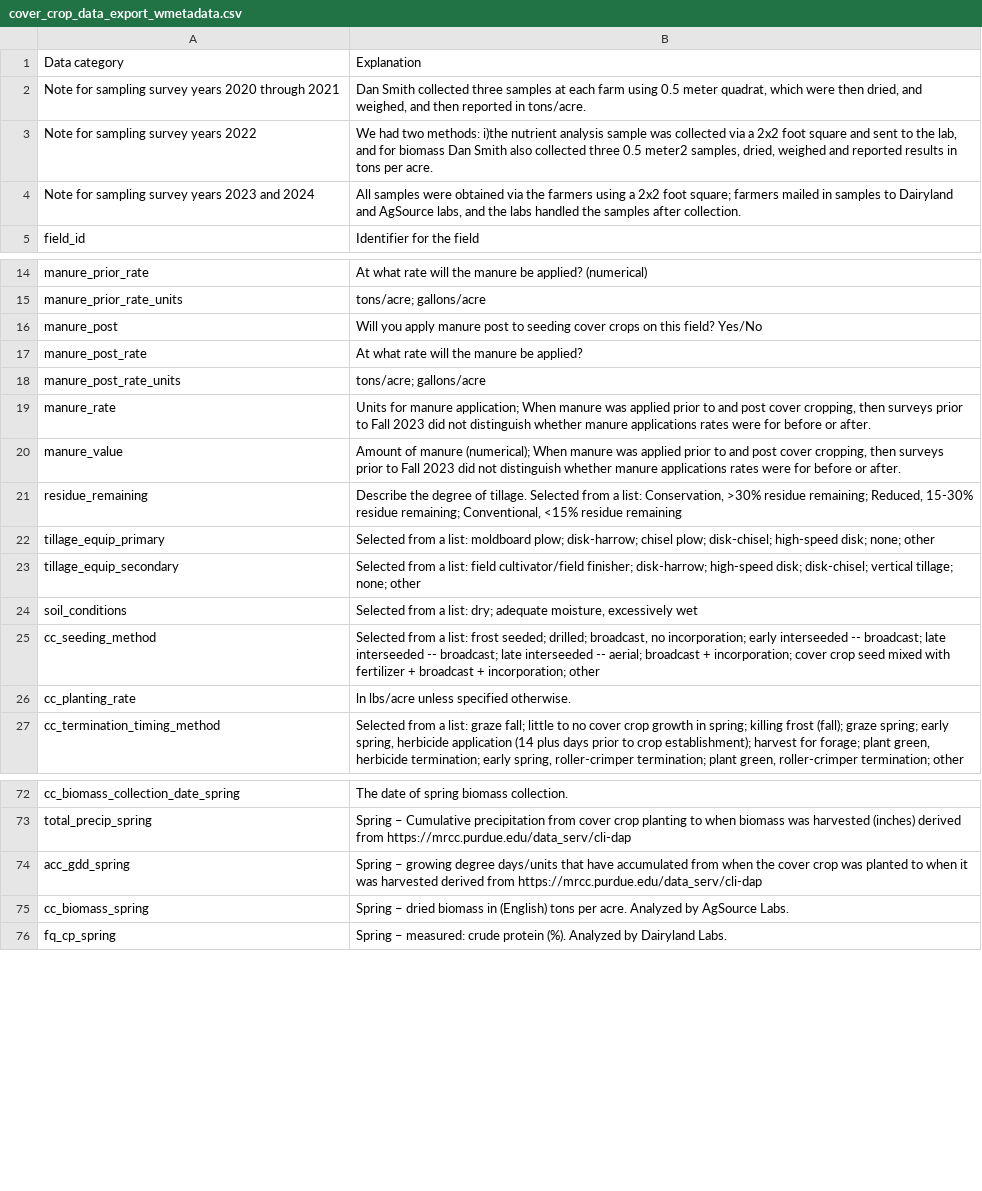
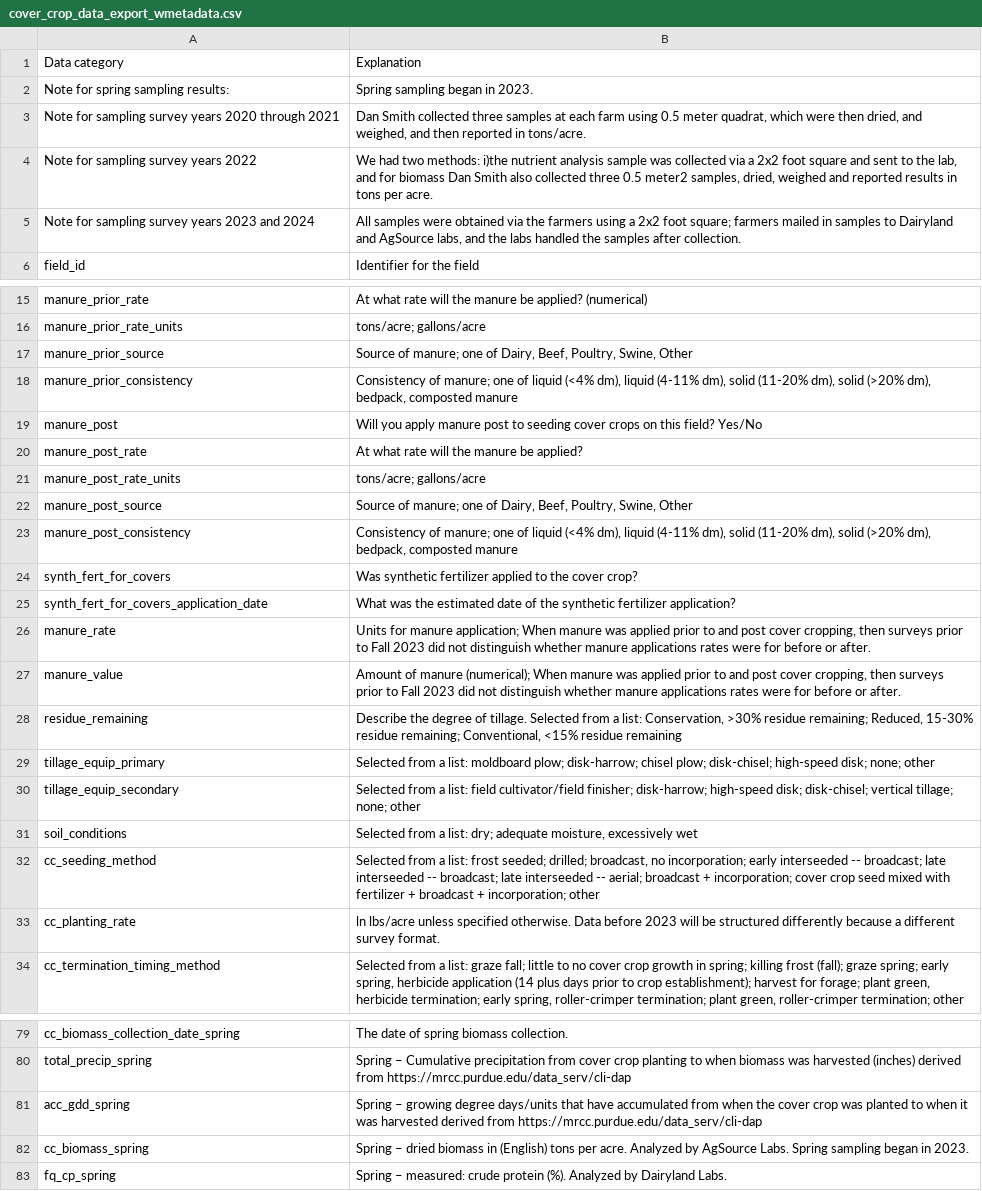
Before and after one commit to Dave-Evans/exploring_soils, a CSV file: data/cover_crop_data_export_wmetadata.csv, drawn as a sheet; only a part is shown, gaps mark what is left out.

Commit message:
updated shareable data export and metadata to include new manure questions and synth fert questions; metadata now mentions spring sampling for 2023 on.

```diff
--- a/data/cover_crop_data_export_wmetadata.csv
+++ b/data/cover_crop_data_export_wmetadata.csv
@@ -1,2 +1,3 @@
 Data category	Explanation
+Note for spring sampling results: 	Spring sampling began in 2023.
 Note for sampling survey years 2020 through 2021	Dan Smith collected three samples at each farm using 0.5 meter quadrat, which were then dried, and weighed, and then reported in tons/acre.
@@ -15,2 +16,4 @@ manure_prior_rate	At what rate will the manure be applied? (numerical)
 manure_prior_rate_units	tons/acre; gallons/acre
+manure_prior_source	Source of manure; one of Dairy, Beef, Poultry, Swine, Other
+manure_prior_consistency	Consistency of manure; one of liquid (<4% dm), liquid (4-11% dm), solid (11-20% dm), solid (>20% dm), bedpack, composted manure
 manure_post	Will you apply manure post to seeding cover crops on this field? Yes/No
@@ -18,2 +21,6 @@ manure_post_rate	At what rate will the manure be applied?
 manure_post_rate_units	tons/acre; gallons/acre
+manure_post_source	Source of manure; one of Dairy, Beef, Poultry, Swine, Other
+manure_post_consistency	Consistency of manure; one of liquid (<4% dm), liquid (4-11% dm), solid (11-20% dm), solid (>20% dm), bedpack, composted manure
+synth_fert_for_covers	Was synthetic fertilizer applied to the cover crop?
+synth_fert_for_covers_application_date	What was the estimated date of the synthetic fertilizer application?
 manure_rate	Units for manure application; When manure was applied prior to and post cover cropping, then surveys prior to Fall 2023 did not distinguish whether manure applications rates were for before or after.
@@ -25,3 +32,3 @@ soil_conditions	Selected from a list: dry; adequate moisture, excessively wet
 cc_seeding_method	Selected from a list: frost seeded; drilled; broadcast, no incorporation; early interseeded -- broadcast; late interseeded -- broadcast; late interseeded -- aerial; broadcast + incorporation; cover crop seed mixed with fertilizer + broadcast + incorporation; other
-cc_planting_rate	ln lbs/acre unless specified otherwise.
+cc_planting_rate	ln lbs/acre unless specified otherwise. Data before 2023 will be structured differently because a different survey format.
 cc_termination_timing_method	Selected from a list: graze fall; little to no cover crop growth in spring; killing frost (fall); graze spring; early spring, herbicide application (14 plus days prior to crop establishment); harvest for forage; plant green, herbicide termination; early spring, roller-crimper termination; plant green, roller-crimper termination; other
@@ -74,3 +81,3 @@ total_precip_spring	Spring – Cumulative precipitation from cover crop planting
 acc_gdd_spring	Spring – growing degree days/units that have accumulated from when the cover crop was planted to when it was harvested derived from https://mrcc.purdue.edu/data_serv/cli-dap
-cc_biomass_spring	Spring – dried biomass in (English) tons per acre.  Analyzed by AgSource Labs.
+cc_biomass_spring	Spring – dried biomass in (English) tons per acre. Analyzed by AgSource Labs. Spring sampling began in 2023.
 fq_cp_spring	Spring – measured: crude protein (%). Analyzed by Dairyland Labs.
```
Also changed, not shown: 2 other files.
